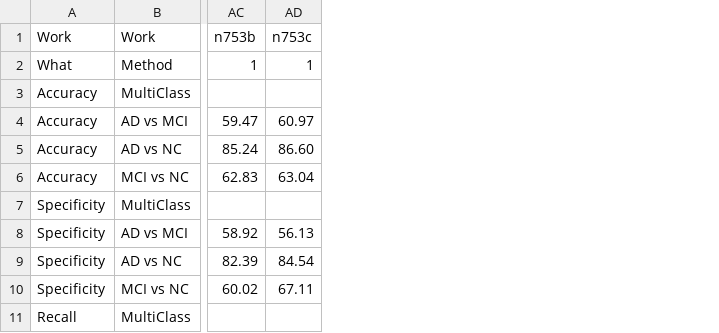
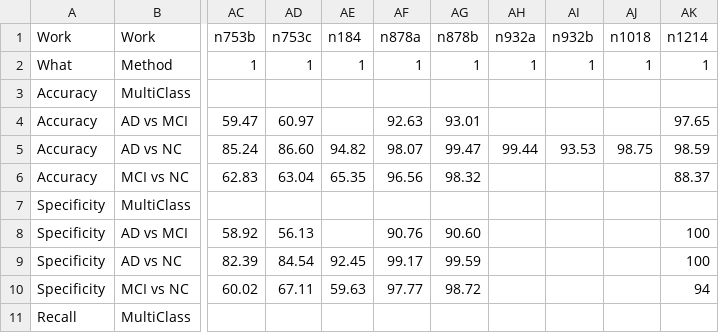
Before and after one commit to KaueTND/SLReview_Alz_AI_IR, a CSV file: resultadosPlotAtualizado20182021.csv, drawn as a sheet; only a part is shown, gaps mark what is left out; the diff names each change by its address in the sheet, - before the commit and + after, or states it on an @@ line.

```diff
--- a/resultadosPlotAtualizado20182021.csv
+++ b/resultadosPlotAtualizado20182021.csv
+column AE (n184), rows 2-10: 1 |  |  | 94.82 | 65.35 |  |  | 92.45 | 59.63
+column AF (n878a), rows 2-10: 1 |  | 92.63 | 98.07 | 96.56 |  | 90.76 | 99.17 | 97.77
+column AG (n878b), rows 2-10: 1 |  | 93.01 | 99.47 | 98.32 |  | 90.60 | 99.59 | 98.72
+column AH (n932a), rows 2-5: 1 |  |  | 99.44
+column AI (n932b), rows 2-5: 1 |  |  | 93.53
+column AJ (n1018), rows 2-5: 1 |  |  | 98.75
+column AK (n1214), rows 2-10: 1 |  | 97.65 | 98.59 | 88.37 |  | 100 | 100 | 94
```
Also changed, not shown: fichFinalAtualizado20182021.csv.
